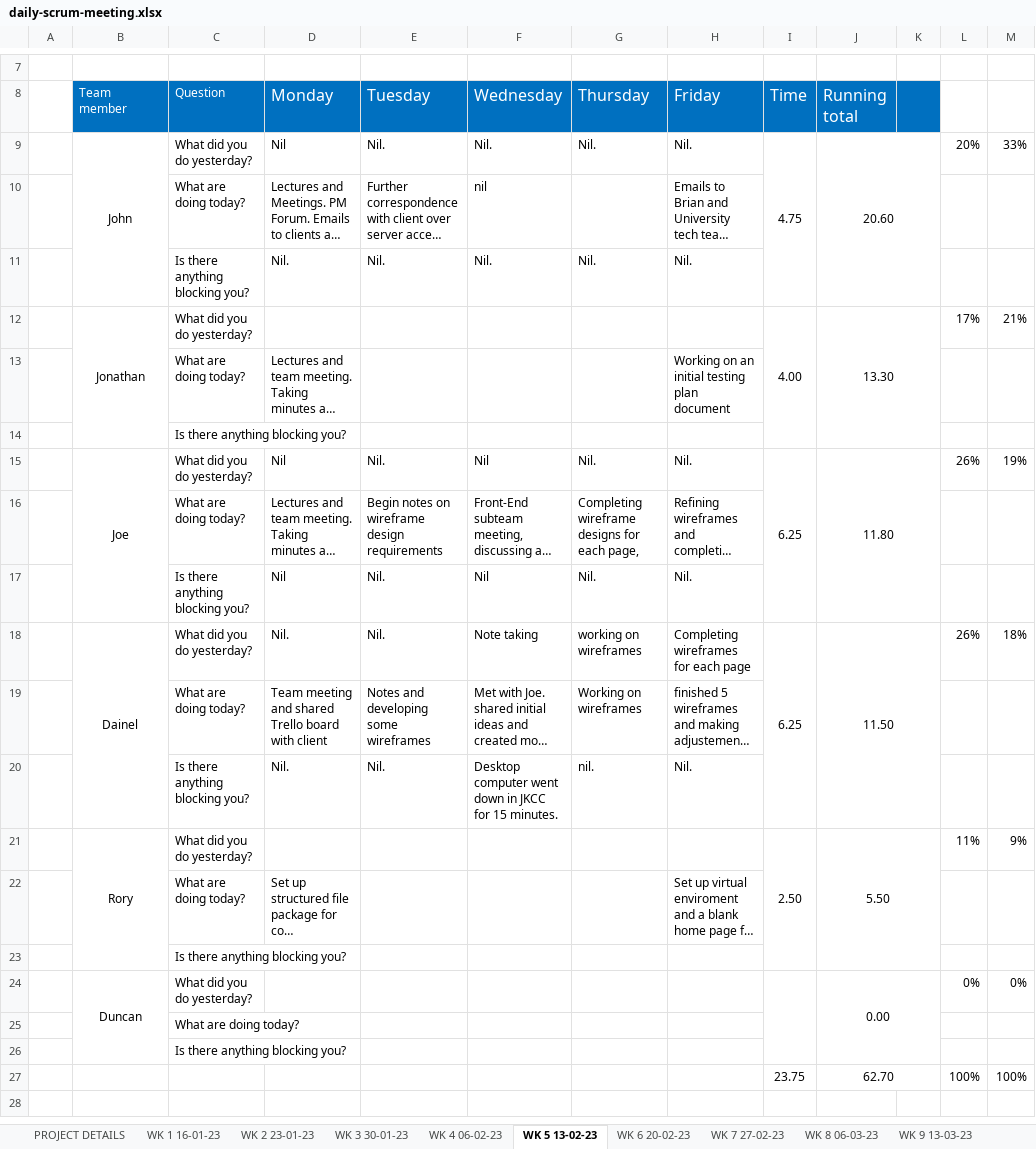
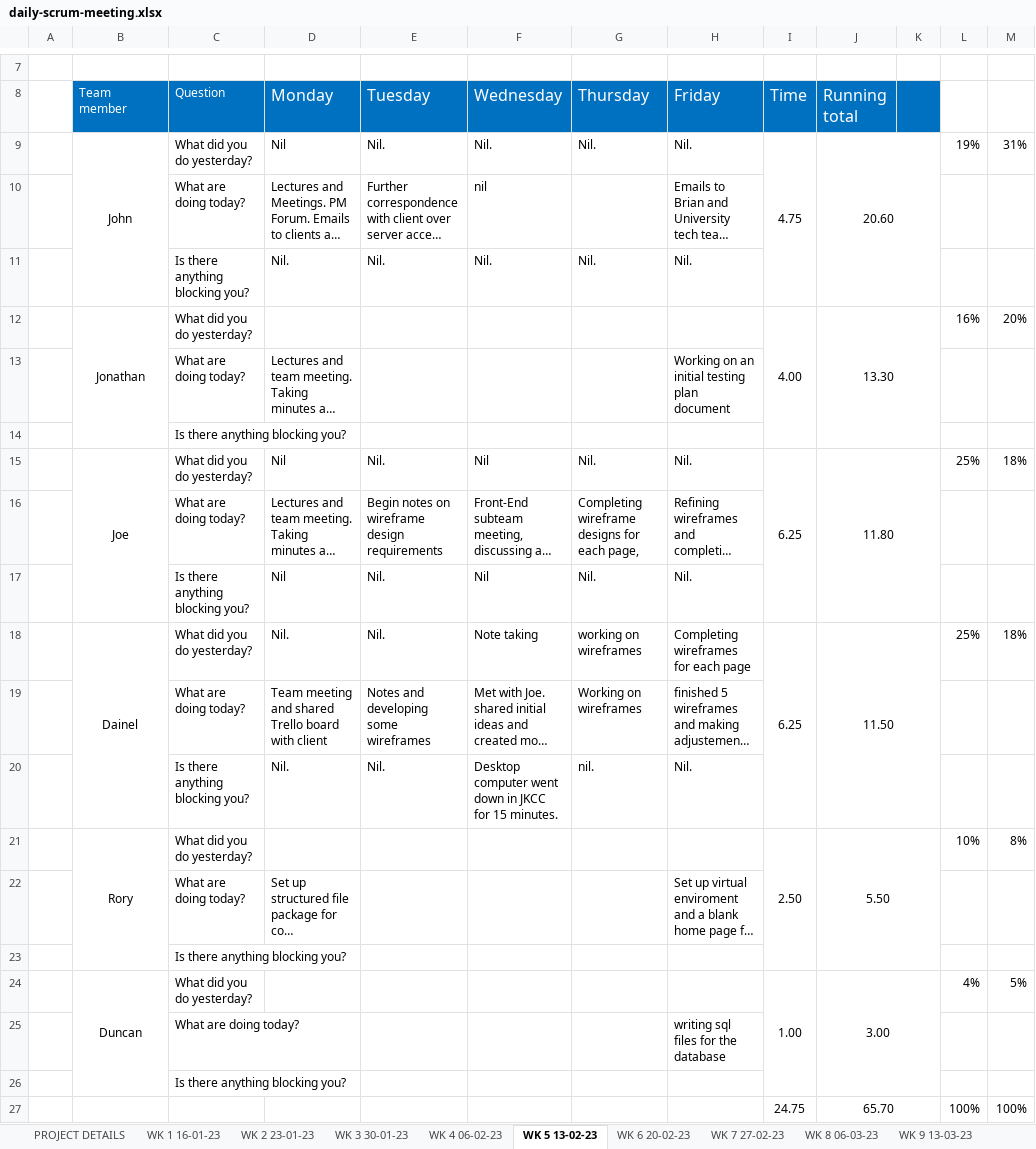
Before and after one commit to JBLACK2889/MENS-SHED-SOC09109, an Excel workbook: Documentation/daily-scrum-meeting.xlsx, sheet WK 5 13-02-23, drawn as a sheet; only a part is shown, gaps mark what is left out; long unchanged cells end in …; values as stored, in another font and other column widths than the file's, no borders; removed rows and columns are numbered as before the commit, all else as after; the diff names each change by its address in the sheet, - before the commit and + after, or states it on an @@ line.

```diff
--- a/Documentation/daily-scrum-meeting.xlsx (sheet WK 5 13-02-23)
+++ b/Documentation/daily-scrum-meeting.xlsx (sheet WK 5 13-02-23)
-L9: 20%
+L9: 19%
-M9: 33%
+M9: 31%
-L12: 17%
+L12: 16%
-M12: 21%
+M12: 20%
-L15: 26%
+L15: 25%
-M15: 19%
+M15: 18%
-L18: 26%
+L18: 25%
-L21: 11%
+L21: 10%
-M21: 9%
+M21: 8%
-row 24:  | Duncan | What did you do yesterday? |  |  |  |  |  |  | 0.00 |  | 0% | 0%
-row 25:  |  | What are doing today?
+row 24:  | Duncan | What did you do yesterday? |  |  |  |  |  | 1.00 | 3.00 |  | 4% | 5%
+row 25:  |  | What are doing today? |  |  |  |  | writing sql files for the database
-I27 (Time): 23.75
+I27 (Time): 24.75
-J27 (Running total): 62.70
+J27 (Running total): 65.70
```
Also changed, not shown: sheet WK 7 27-02-23, sheet WK 6 20-02-23, sheet WK 4 06-02-23, sheet WK 8 06-03-23, sheet WK 9 13-03-23.
